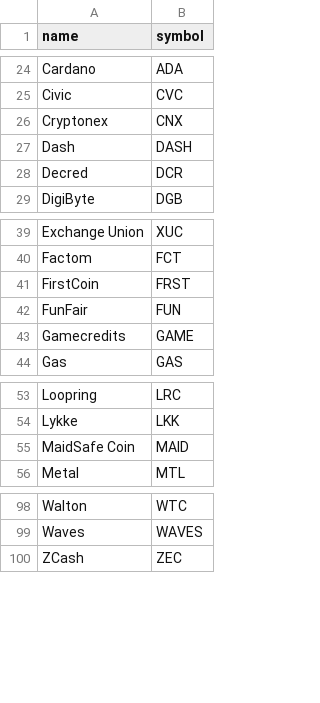
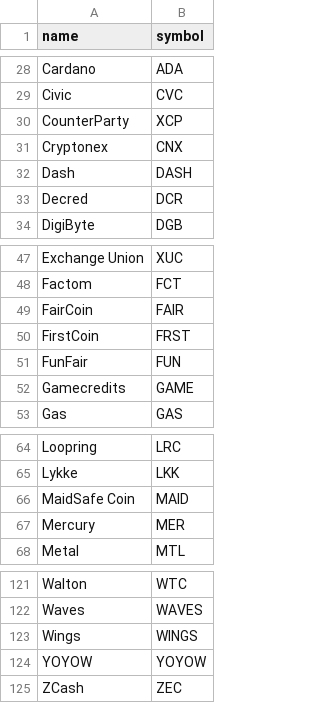
Before and after one commit to quoid/coin-ticker, a CSV file: src/coins.csv, drawn as a sheet; only a part is shown, gaps mark what is left out; the diff covers the shown part only.

Commit message:
- moved version task to top of file - updated package version and npm scripts - added new coins - updated analytics functions

```diff
--- a/src/coins.csv
+++ b/src/coins.csv
@@ -25,2 +29,3 @@ Cardano,ADA
 Civic,CVC
+CounterParty,XCP
 Cryptonex,CNX
@@ -40,2 +48,3 @@ Exchange Union,XUC
 Factom,FCT
+FairCoin,FAIR
 FirstCoin,FRST
@@ -55,2 +66,3 @@ Lykke,LKK
 MaidSafe Coin,MAID
+Mercury,MER
 Metal,MTL
@@ -99,2 +122,4 @@ Walton,WTC
 Waves,WAVES
+Wings,WINGS
+YOYOW,YOYOW
 ZCash,ZEC
```
Also changed, not shown: 20 added rows elsewhere in this file, 7 other files.
